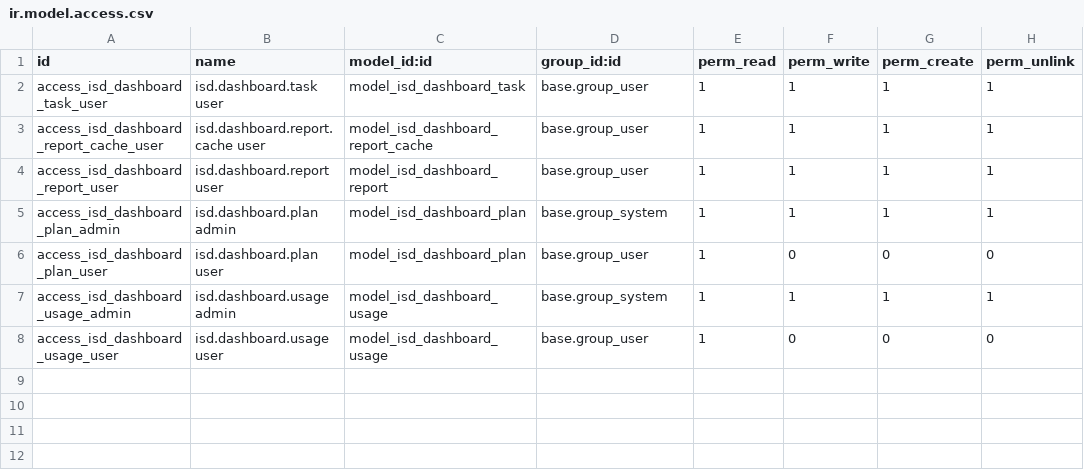
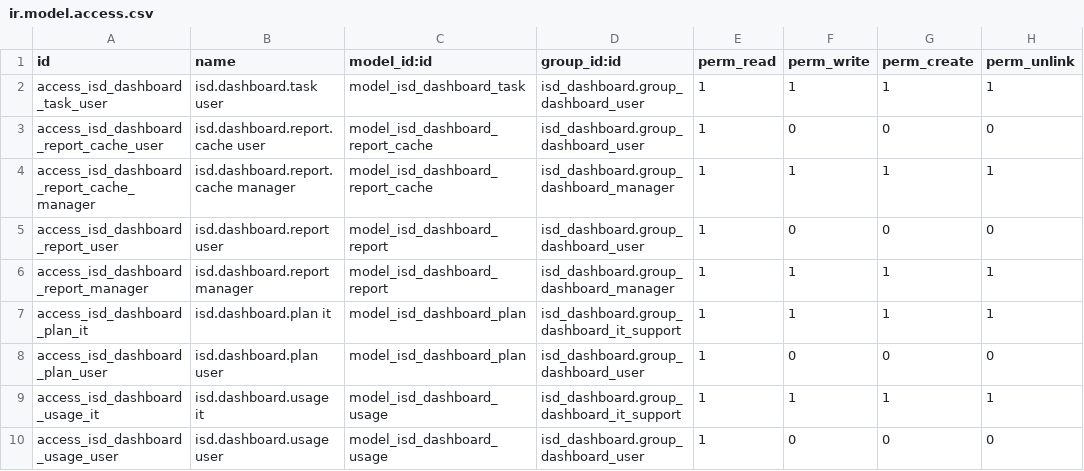
Before and after one commit to IntelliSync-data/isd_dashboard, a CSV file: security/ir.model.access.csv, drawn as a sheet.

Commit message:
feat: add role-based access control (User/Manager/IT Support) for isd_dashboard

```diff
--- a/security/ir.model.access.csv
+++ b/security/ir.model.access.csv
@@ -1,8 +1,10 @@
 id,name,model_id:id,group_id:id,perm_read,perm_write,perm_create,perm_unlink
-access_isd_dashboard_task_user,isd.dashboard.task user,model_isd_dashboard_task,base.group_user,1,1,1,1
-access_isd_dashboard_report_cache_user,isd.dashboard.report.cache user,model_isd_dashboard_report_cache,base.group_user,1,1,1,1
-access_isd_dashboard_report_user,isd.dashboard.report user,model_isd_dashboard_report,base.group_user,1,1,1,1
-access_isd_dashboard_plan_admin,isd.dashboard.plan admin,model_isd_dashboard_plan,base.group_system,1,1,1,1
-access_isd_dashboard_plan_user,isd.dashboard.plan user,model_isd_dashboard_plan,base.group_user,1,0,0,0
-access_isd_dashboard_usage_admin,isd.dashboard.usage admin,model_isd_dashboard_usage,base.group_system,1,1,1,1
-access_isd_dashboard_usage_user,isd.dashboard.usage user,model_isd_dashboard_usage,base.group_user,1,0,0,0
+access_isd_dashboard_task_user,isd.dashboard.task user,model_isd_dashboard_task,isd_dashboard.group_dashboard_user,1,1,1,1
+access_isd_dashboard_report_cache_user,isd.dashboard.report.cache user,model_isd_dashboard_report_cache,isd_dashboard.group_dashboard_user,1,0,0,0
+access_isd_dashboard_report_cache_manager,isd.dashboard.report.cache manager,model_isd_dashboard_report_cache,isd_dashboard.group_dashboard_manager,1,1,1,1
+access_isd_dashboard_report_user,isd.dashboard.report user,model_isd_dashboard_report,isd_dashboard.group_dashboard_user,1,0,0,0
+access_isd_dashboard_report_manager,isd.dashboard.report manager,model_isd_dashboard_report,isd_dashboard.group_dashboard_manager,1,1,1,1
+access_isd_dashboard_plan_it,isd.dashboard.plan it,model_isd_dashboard_plan,isd_dashboard.group_dashboard_it_support,1,1,1,1
+access_isd_dashboard_plan_user,isd.dashboard.plan user,model_isd_dashboard_plan,isd_dashboard.group_dashboard_user,1,0,0,0
+access_isd_dashboard_usage_it,isd.dashboard.usage it,model_isd_dashboard_usage,isd_dashboard.group_dashboard_it_support,1,1,1,1
+access_isd_dashboard_usage_user,isd.dashboard.usage user,model_isd_dashboard_usage,isd_dashboard.group_dashboard_user,1,0,0,0
```
Also changed, not shown: 5 other files.
